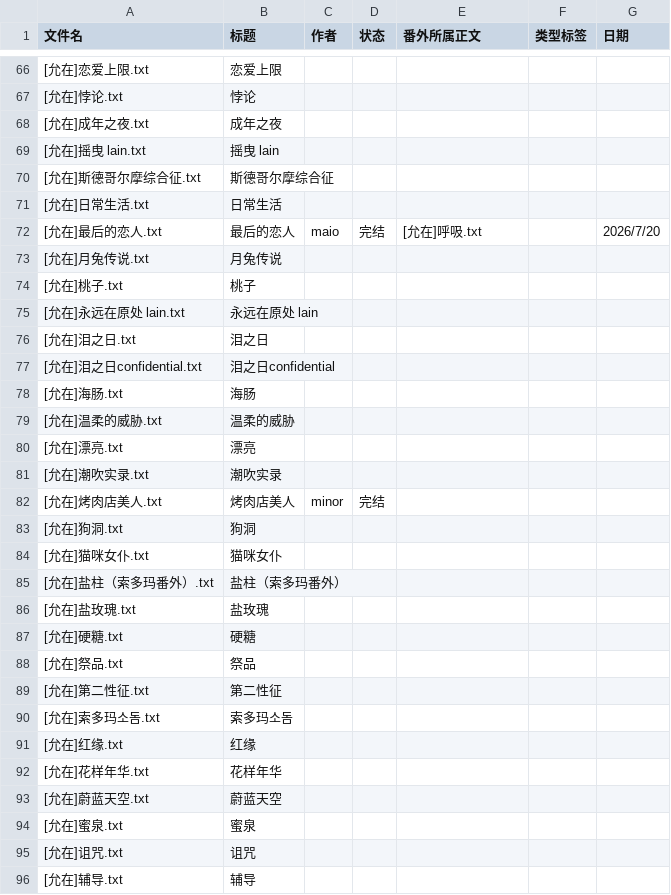
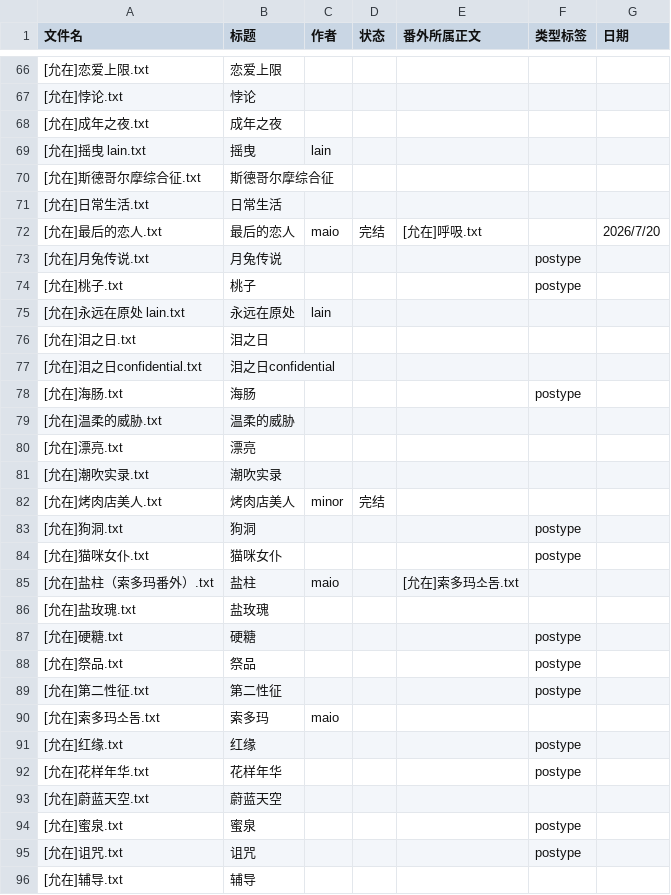
Before and after one commit to bunbearlibrary/reading-list, a CSV file: books.csv, drawn as a sheet; only a part is shown, gaps mark what is left out; the diff covers the shown part only.

```diff
--- a/books.csv
+++ b/books.csv
@@ -68,3 +68,3 @@
 [允在]成年之夜.txt,成年之夜,,,,,
-[允在]摇曳 lain.txt,摇曳 lain,,,,,
+[允在]摇曳 lain.txt,摇曳,lain,,,,
 [允在]斯德哥尔摩综合征.txt,斯德哥尔摩综合征,,,,,
@@ -72,8 +72,8 @@
 [允在]最后的恋人.txt,最后的恋人,maio,完结,[允在]呼吸.txt,,2026/7/20
-[允在]月兔传说.txt,月兔传说,,,,,
-[允在]桃子.txt,桃子,,,,,
-[允在]永远在原处 lain.txt,永远在原处 lain,,,,,
+[允在]月兔传说.txt,月兔传说,,,,postype,
+[允在]桃子.txt,桃子,,,,postype,
+[允在]永远在原处 lain.txt,永远在原处,lain,,,,
 [允在]泪之日.txt,泪之日,,,,,
 [允在]泪之日confidential.txt,泪之日confidential,,,,,
-[允在]海肠.txt,海肠,,,,,
+[允在]海肠.txt,海肠,,,,postype,
 [允在]温柔的威胁.txt,温柔的威胁,,,,,
@@ -82,15 +82,15 @@
 [允在]烤肉店美人.txt,烤肉店美人,minor,完结,,,
-[允在]狗洞.txt,狗洞,,,,,
-[允在]猫咪女仆.txt,猫咪女仆,,,,,
-[允在]盐柱（索多玛番外）.txt,盐柱（索多玛番外）,,,,,
+[允在]狗洞.txt,狗洞,,,,postype,
+[允在]猫咪女仆.txt,猫咪女仆,,,,postype,
+[允在]盐柱（索多玛番外）.txt,盐柱,maio,,[允在]索多玛소돔.txt,,
 [允在]盐玫瑰.txt,盐玫瑰,,,,,
-[允在]硬糖.txt,硬糖,,,,,
-[允在]祭品.txt,祭品,,,,,
-[允在]第二性征.txt,第二性征,,,,,
-[允在]索多玛소돔.txt,索多玛소돔,,,,,
-[允在]红缘.txt,红缘,,,,,
-[允在]花样年华.txt,花样年华,,,,,
+[允在]硬糖.txt,硬糖,,,,postype,
+[允在]祭品.txt,祭品,,,,postype,
+[允在]第二性征.txt,第二性征,,,,postype,
+[允在]索多玛소돔.txt,索多玛,maio,,,,
+[允在]红缘.txt,红缘,,,,postype,
+[允在]花样年华.txt,花样年华,,,,postype,
 [允在]蔚蓝天空.txt,蔚蓝天空,,,,,
-[允在]蜜泉.txt,蜜泉,,,,,
-[允在]诅咒.txt,诅咒,,,,,
+[允在]蜜泉.txt,蜜泉,,,,postype,
+[允在]诅咒.txt,诅咒,,,,postype,
 [允在]辅导.txt,辅导,,,,,
```
Also changed, not shown: 3 added rows, 4 removed rows and 48 edited cells elsewhere in this file.
